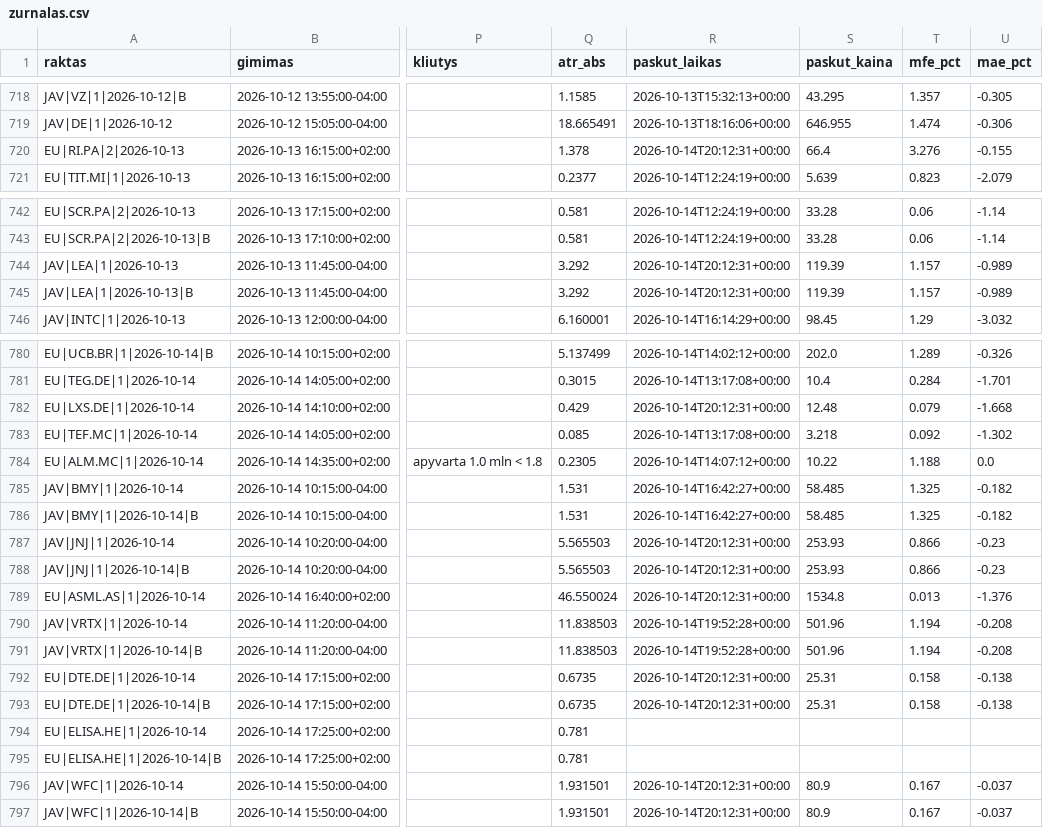
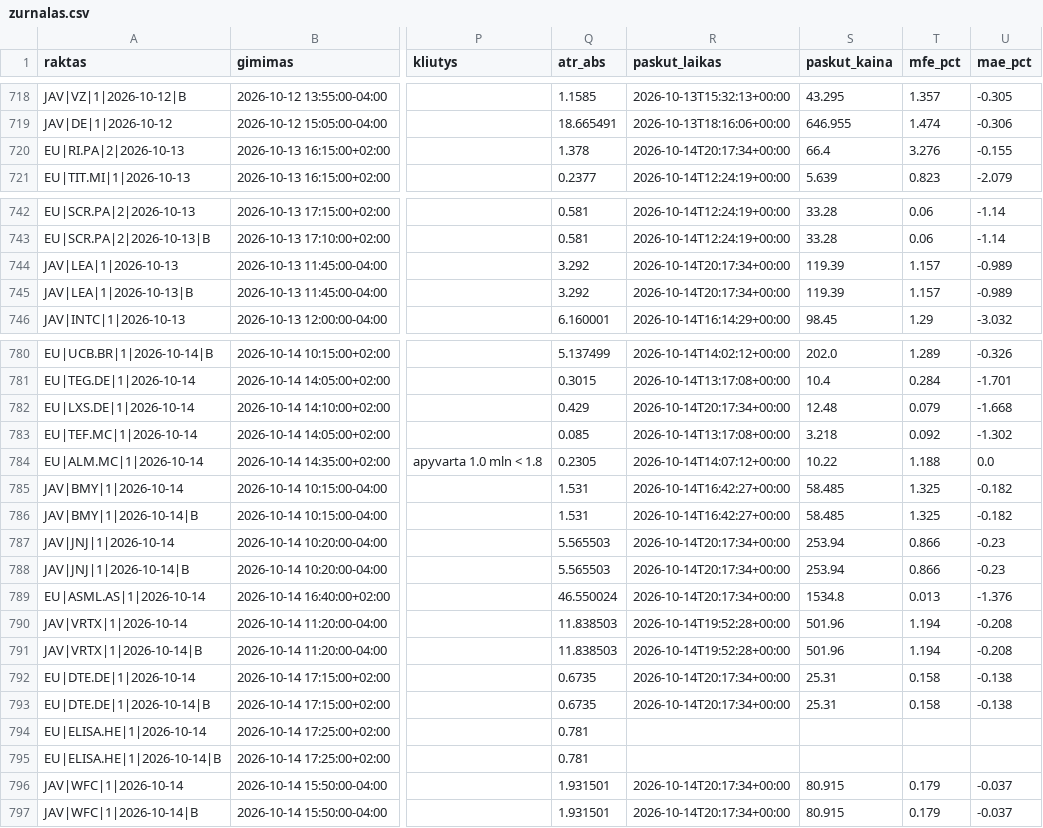
Before and after one commit to MantasBud/Detektorius, a CSV file: docs/zurnalas.csv, drawn as a sheet; only a part is shown, gaps mark what is left out; the diff covers the shown part only; the diff names each change by its address in the sheet, - before the commit and + after, or states it on an @@ line.

```diff
--- a/docs/zurnalas.csv
+++ b/docs/zurnalas.csv
-R720 (paskut_laikas): 2026-10-14T20:12:31+00:00
+R720 (paskut_laikas): 2026-10-14T20:17:34+00:00
-R744:R745 (paskut_laikas): 2026-10-14T20:12:31+00:00
+R744:R745 (paskut_laikas): 2026-10-14T20:17:34+00:00
-R782 (paskut_laikas): 2026-10-14T20:12:31+00:00
+R782 (paskut_laikas): 2026-10-14T20:17:34+00:00
-R787:R789 (paskut_laikas): 2026-10-14T20:12:31+00:00
+R787:R789 (paskut_laikas): 2026-10-14T20:17:34+00:00
-S787:S788 (paskut_kaina): 253.93
+S787:S788 (paskut_kaina): 253.94
-R792:R793 (paskut_laikas): 2026-10-14T20:12:31+00:00
+R792:R793 (paskut_laikas): 2026-10-14T20:17:34+00:00
-R796:R797 (paskut_laikas): 2026-10-14T20:12:31+00:00
+R796:R797 (paskut_laikas): 2026-10-14T20:17:34+00:00
-S796:S797 (paskut_kaina): 80.9
+S796:S797 (paskut_kaina): 80.915
-T796:T797 (mfe_pct): 0.167
+T796:T797 (mfe_pct): 0.179
```
Also changed, not shown: 12 edited cells elsewhere in this file, 2 other files.
